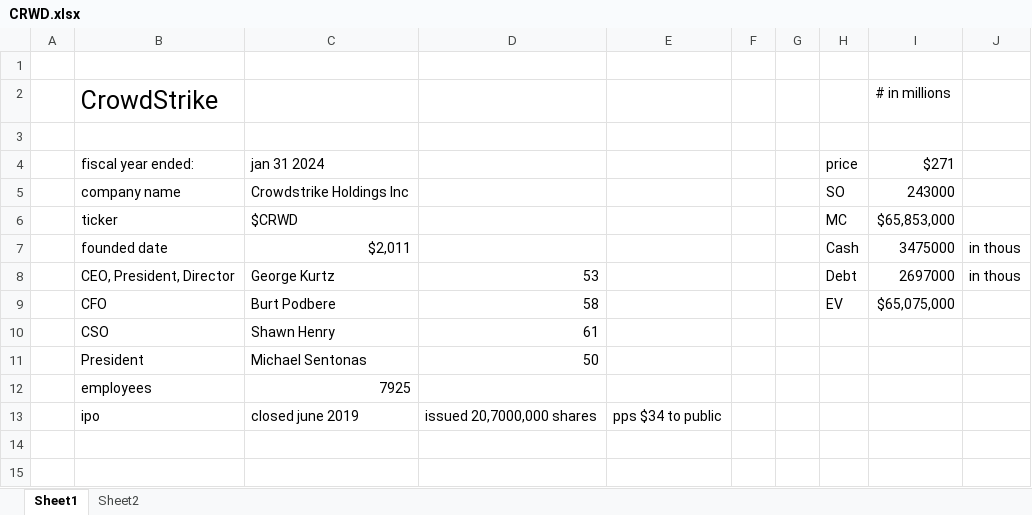
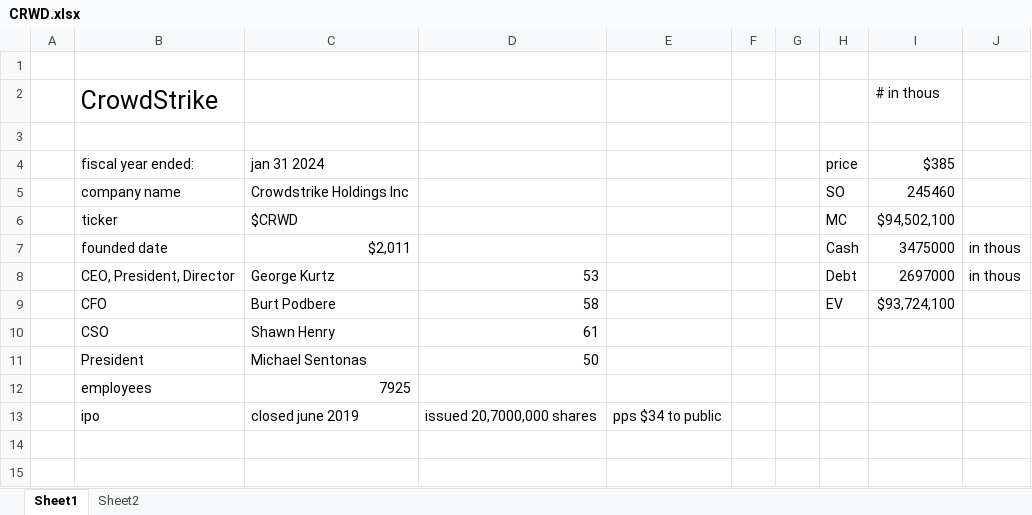
Before and after one commit to jacharles1/financialmodels, an Excel workbook: CRWD.xlsx, sheet Sheet1, drawn as a sheet; only a part is shown; values as stored, in another font and other column widths than the file's, no borders; the diff names each change by its address in the sheet, - before the commit and + after, or states it on an @@ line.

```diff
--- a/CRWD.xlsx (sheet Sheet1)
+++ b/CRWD.xlsx (sheet Sheet1)
-I2: # in millions
+I2: # in thous
-I4 (# in thous): $271
+I4 (# in thous): $385
-I5 (# in thous): 243000
+I5 (# in thous): 245460
-I6 (# in thous): $65,853,000
+I6 (# in thous): $94,502,100
-I9 (# in thous): $65,075,000
+I9 (# in thous): $93,724,100
```
Also changed, not shown: sheet Sheet2, formulas that keep their value, okta.xlsx, 1 other file.
